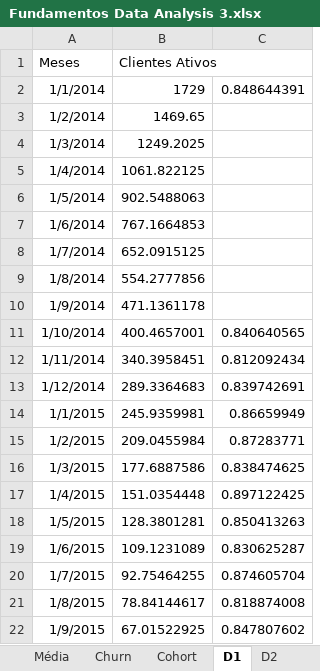
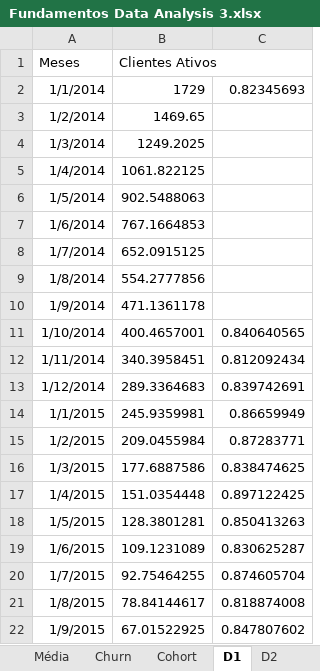
Before and after one commit to Igorth/alura_data_science, an Excel workbook: Data Analysis - Introducao a series temporais e analises/Fundamentos Data Analysis 3.xlsx, sheet D1, drawn as a sheet; values as stored, in another font and other column widths than the file's, no borders; charts and pictures not drawn; the diff names each change by its address in the sheet, - before the commit and + after, or states it on an @@ line.

```diff
--- a/Data Analysis - Introducao a series temporais e analises/Fundamentos Data Analysis 3.xlsx (sheet D1)
+++ b/Data Analysis - Introducao a series temporais e analises/Fundamentos Data Analysis 3.xlsx (sheet D1)
-C2: 0.848644391
+C2: 0.82345693
```
Also changed, not shown: sheet Média, sheet D2, sheet Entregas Motoboy, sheet Crescimento, formulas that keep their value.
